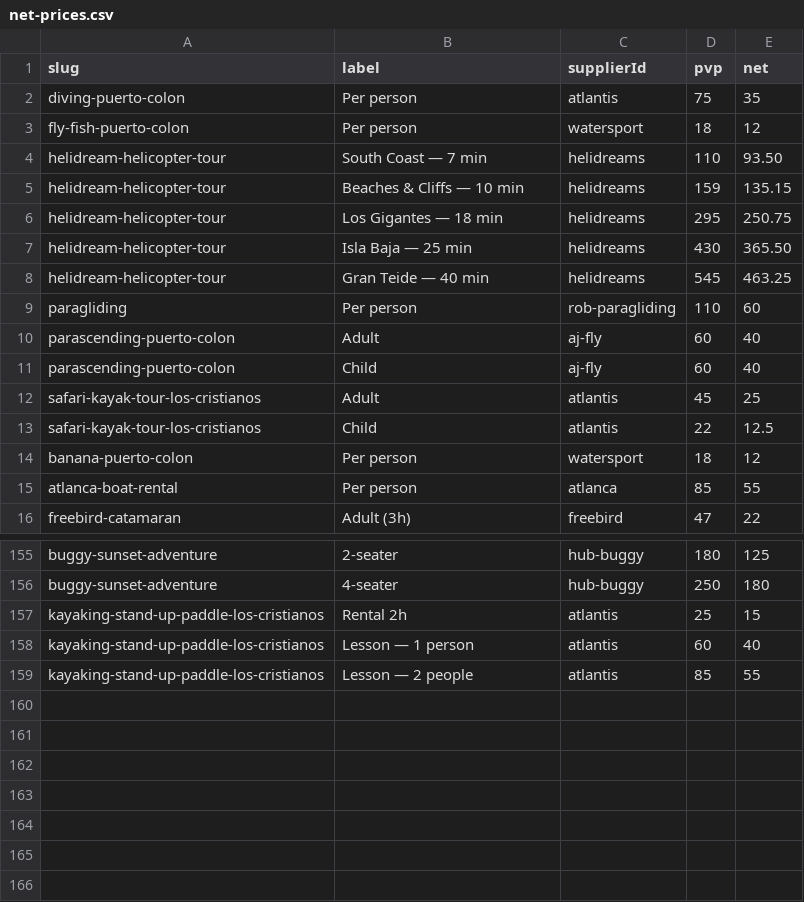
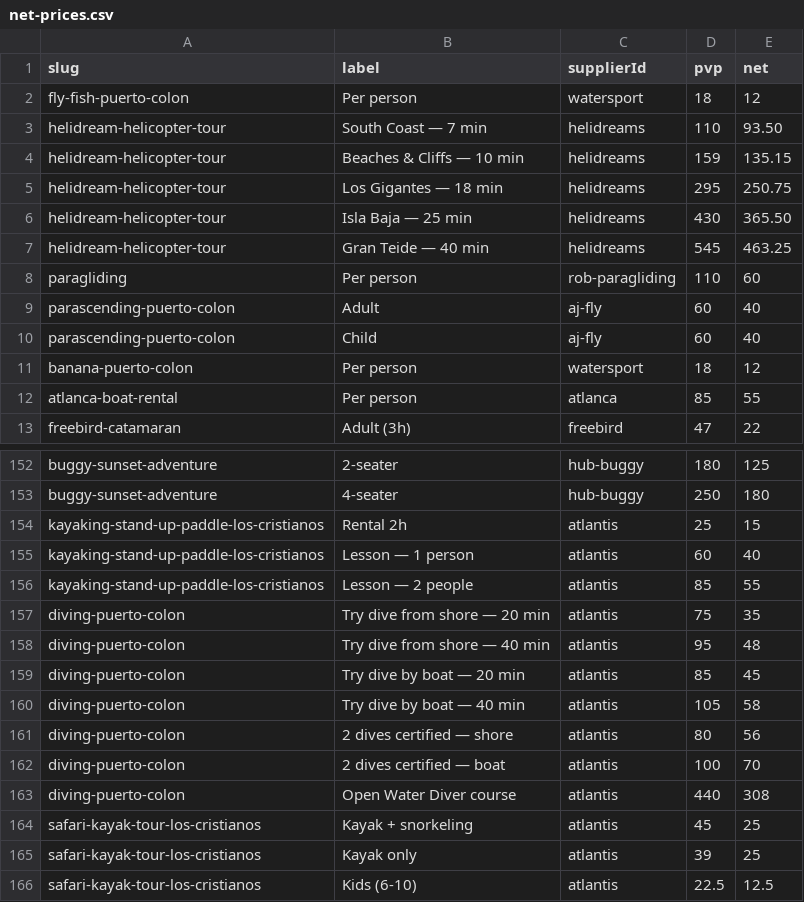
Before and after one commit to forrestburnsbooking-max/tenerify, a CSV file: data/net-prices.csv, drawn as a sheet; only a part is shown, gaps mark what is left out; removed rows and columns are numbered as before the commit, all else as after; the diff names each change by its address in the sheet, - before the commit and + after, or states it on an @@ line.

```diff
--- a/data/net-prices.csv
+++ b/data/net-prices.csv
-row 2: diving-puerto-colon | Per person | atlantis | 75 | 35
-row 12: safari-kayak-tour-los-cristianos | Adult | atlantis | 45 | 25
-row 13: safari-kayak-tour-los-cristianos | Child | atlantis | 22 | 12.5
+row 157: diving-puerto-colon | Try dive from shore — 20 min | atlantis | 75 | 35
+row 158: diving-puerto-colon | Try dive from shore — 40 min | atlantis | 95 | 48
+row 159: diving-puerto-colon | Try dive by boat — 20 min | atlantis | 85 | 45
+row 160: diving-puerto-colon | Try dive by boat — 40 min | atlantis | 105 | 58
+row 161: diving-puerto-colon | 2 dives certified — shore | atlantis | 80 | 56
+row 162: diving-puerto-colon | 2 dives certified — boat | atlantis | 100 | 70
+row 163: diving-puerto-colon | Open Water Diver course | atlantis | 440 | 308
+row 164: safari-kayak-tour-los-cristianos | Kayak + snorkeling | atlantis | 45 | 25
+row 165: safari-kayak-tour-los-cristianos | Kayak only | atlantis | 39 | 25
+row 166: safari-kayak-tour-los-cristianos | Kids (6-10) | atlantis | 22.5 | 12.5
```
Also changed, not shown: 1 other file.
